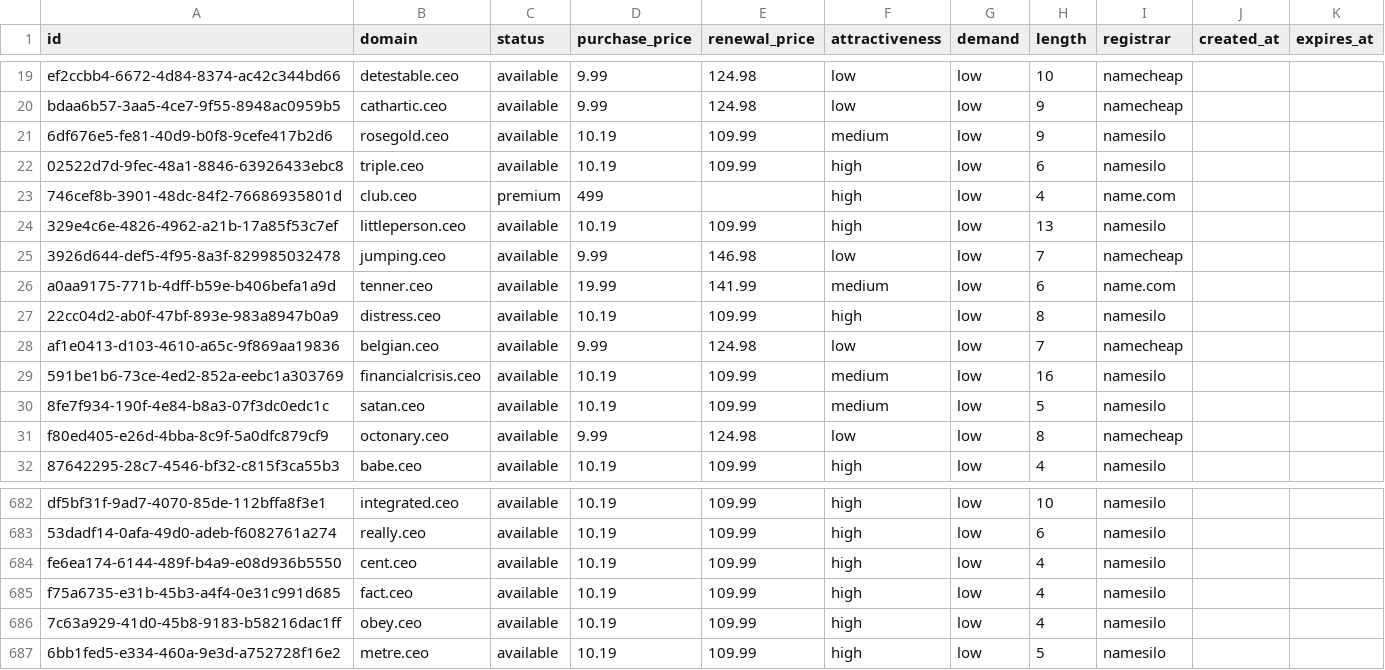
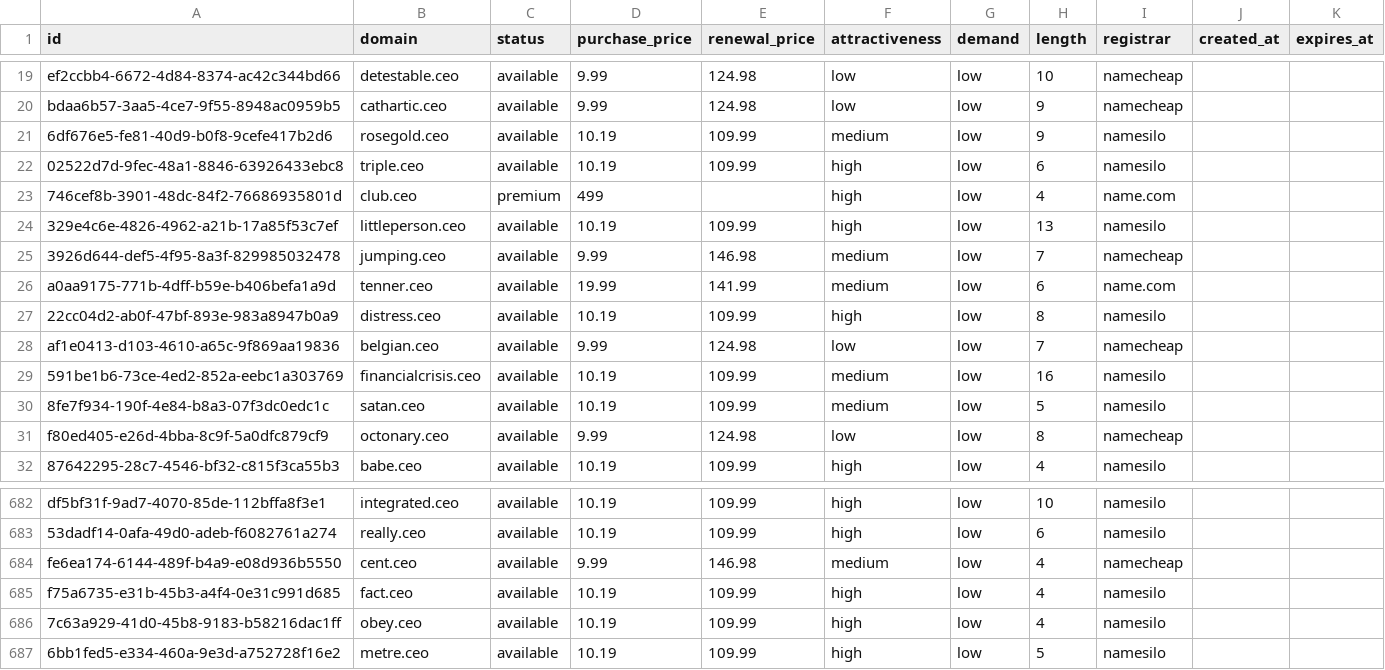
Before and after one commit to UniqueDomains/ceo-oneword-domains, a CSV file: ceo.csv, drawn as a sheet; only a part is shown, gaps mark what is left out.

Commit message:
Domains update

```diff
--- a/ceo.csv
+++ b/ceo.csv
@@ -24,3 +24,3 @@ bdaa6b57-3aa5-4ce7-9f55-8948ac0959b5,cathartic.ceo,available,9.99,124.98,low,low
 329e4c6e-4826-4962-a21b-17a85f53c7ef,littleperson.ceo,available,10.19,109.99,high,low,13,namesilo,,
-3926d644-def5-4f95-8a3f-829985032478,jumping.ceo,available,9.99,146.98,low,low,7,namecheap,,
+3926d644-def5-4f95-8a3f-829985032478,jumping.ceo,available,9.99,146.98,medium,low,7,namecheap,,
 a0aa9175-771b-4dff-b59e-b406befa1a9d,tenner.ceo,available,19.99,141.99,medium,low,6,name.com,,
@@ -683,3 +683,3 @@ df5bf31f-9ad7-4070-85de-112bffa8f3e1,integrated.ceo,available,10.19,109.99,high,
 53dadf14-0afa-49d0-adeb-f6082761a274,really.ceo,available,10.19,109.99,high,low,6,namesilo,,
-fe6ea174-6144-489f-b4a9-e08d936b5550,cent.ceo,available,10.19,109.99,high,low,4,namesilo,,
+fe6ea174-6144-489f-b4a9-e08d936b5550,cent.ceo,available,9.99,146.98,medium,low,4,namecheap,,
 f75a6735-e31b-45b3-a4f4-0e31c991d685,fact.ceo,available,10.19,109.99,high,low,4,namesilo,,
```
Also changed, not shown: 4 other files.
